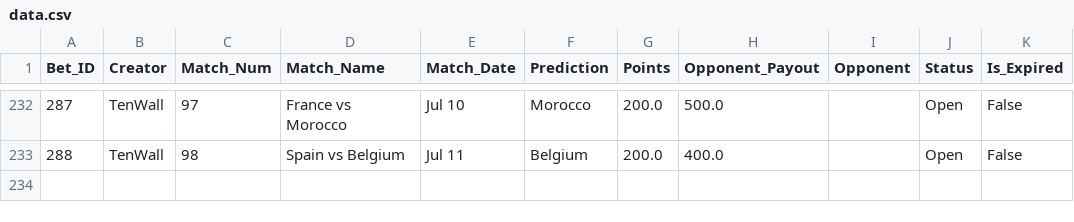
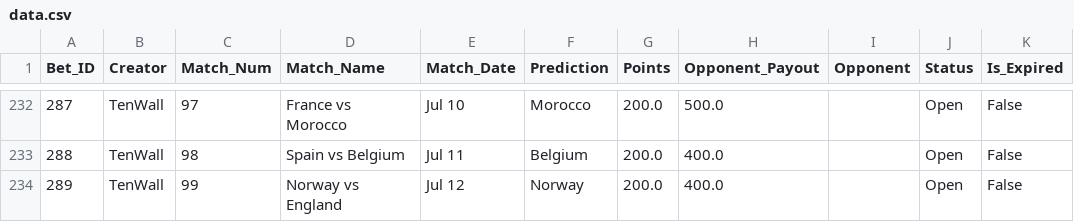
Before and after one commit to fitn40/Fitn40, a CSV file: data.csv, drawn as a sheet; only a part is shown, gaps mark what is left out.

Commit message:
🔄 Live Bets Auto-Sync

```diff
--- a/data.csv
+++ b/data.csv
@@ -233 +233,2 @@ Bet_ID,Creator,Match_Num,Match_Name,Match_Date,Prediction,Points,Opponent_Payout
 288,TenWall,98,Spain vs Belgium,Jul 11,Belgium,200.0,400.0,,Open,False
+289,TenWall,99,Norway vs England,Jul 12,Norway,200.0,400.0,,Open,False
```
